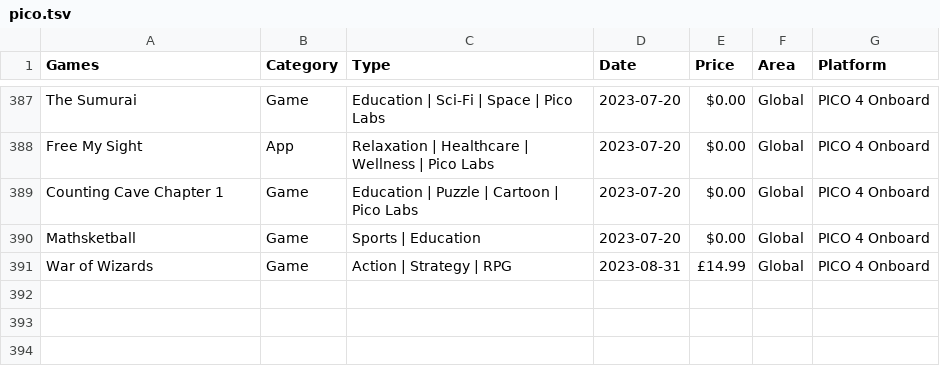
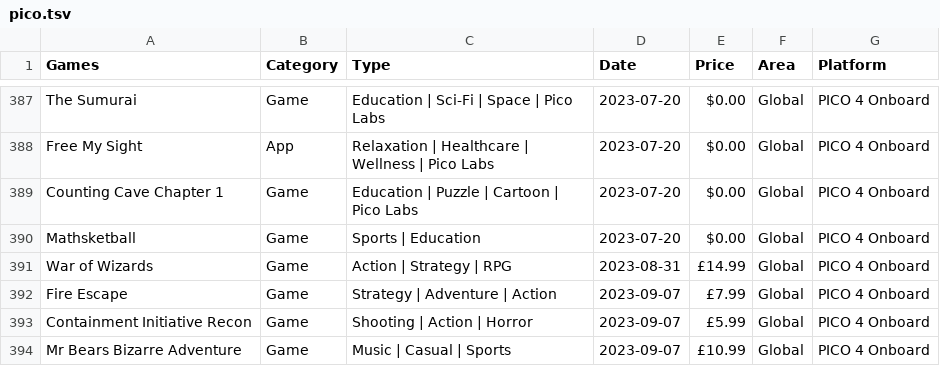
Before and after one commit to andymorphs/picogamessite, a TSV file: assets/tsv/pico.tsv, drawn as a sheet; only a part is shown, gaps mark what is left out; the diff names each change by its address in the sheet, - before the commit and + after, or states it on an @@ line.

```diff
--- a/assets/tsv/pico.tsv
+++ b/assets/tsv/pico.tsv
+row 392: Fire Escape | Game | Strategy | Adventure | Action | 2023-09-07 | £7.99 | Global | PICO 4 Onboard
+row 393: Containment Initiative Recon | Game | Shooting | Action | Horror | 2023-09-07 | £5.99 | Global | PICO 4 Onboard
+row 394: Mr Bears Bizarre Adventure | Game | Music | Casual | Sports | 2023-09-07 | £10.99 | Global | PICO 4 Onboard
```
Also changed, not shown: 1 other file.
